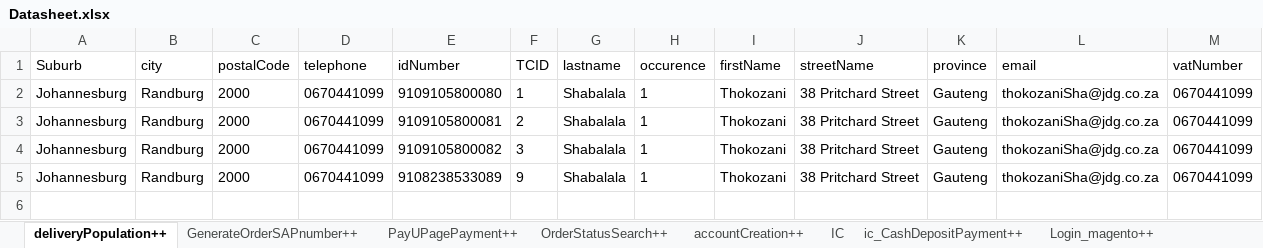
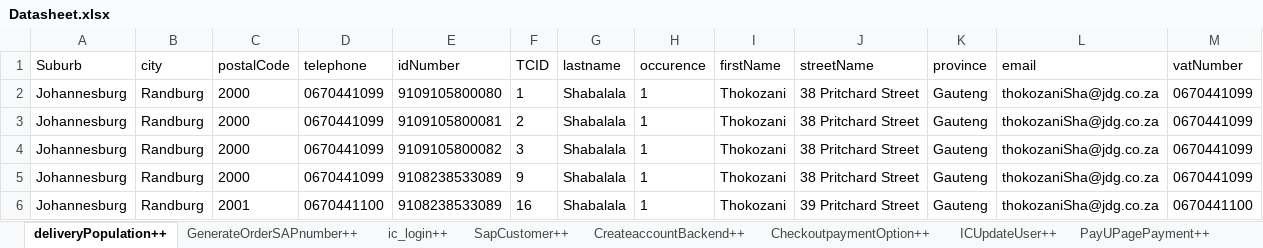
Before and after one commit to Nhlanhla007/Lesaka_automation, an Excel workbook: Reports/Datasheet.xlsx, sheet deliveryPopulation++, drawn as a sheet; values as stored, in another font and other column widths than the file's, no borders; the diff names each change by its address in the sheet, - before the commit and + after, or states it on an @@ line.

```diff
--- a/Reports/Datasheet.xlsx (sheet deliveryPopulation++)
+++ b/Reports/Datasheet.xlsx (sheet deliveryPopulation++)
+sheet tab: ic_login++
+sheet tab: SapCustomer++
+sheet tab: ICUpdateUser++
+row 6: Johannesburg | Randburg | 2001 | 0670441100 | 9108238533089 | 16 | Shabalala | 1 | Thokozani | 39 Pritchard Street | Gauteng | thokozaniSha@jdg.co.za | 0670441100
```
Also changed, not shown: sheet accountCreation++, sheet IC, sheet Login_magento++, sheet PayUPagePayment++, sheet GenerateOrderSAPnumber++, sheet OrderStatusSearch++, 2 more sheets, other sheet tabs, 12 other files.
